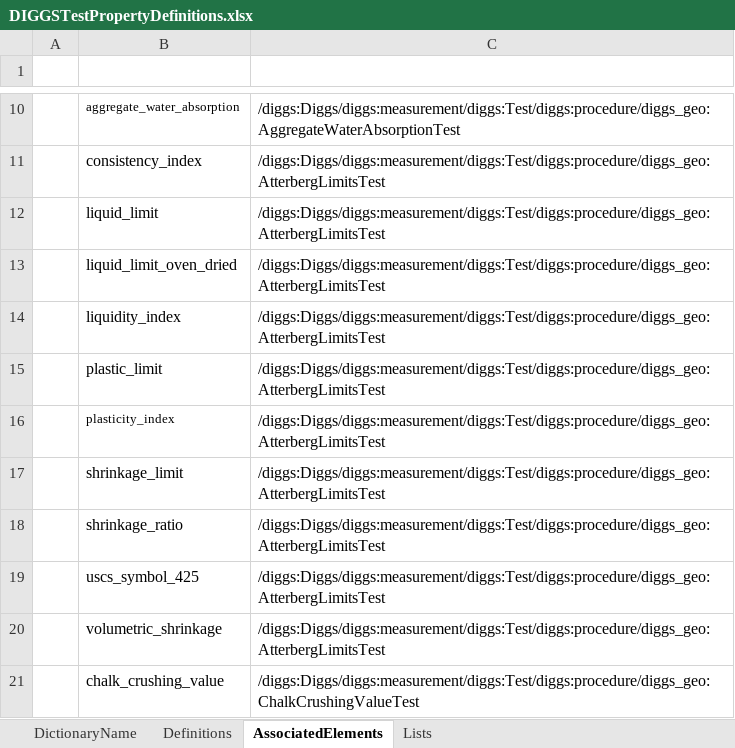
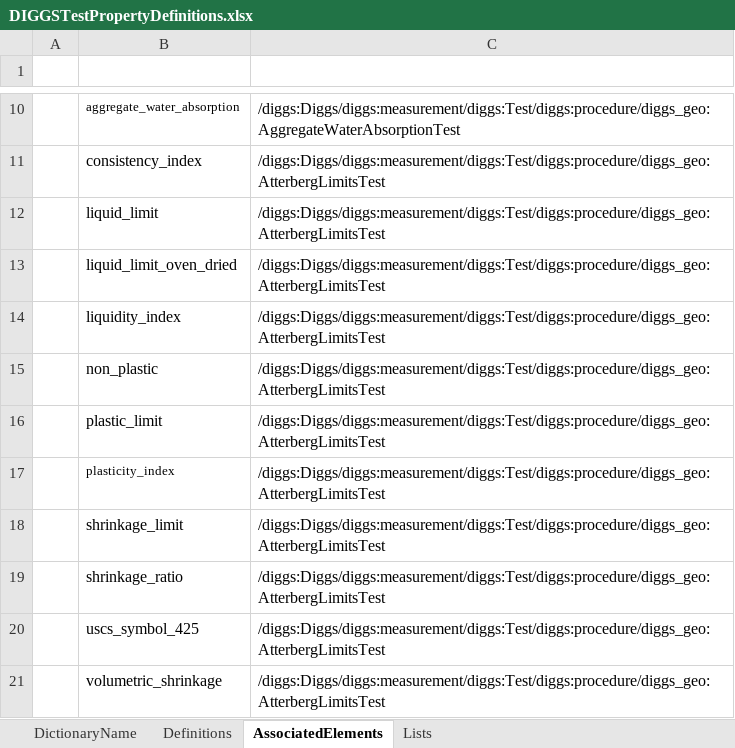
Before and after one commit to DIGGSml/schema-dev, an Excel workbook: Dictionaries/DIGGSTestPropertyDefinitions.xlsx, sheet AssociatedElements, drawn as a sheet; only a part is shown, gaps mark what is left out; the shorter side is filled out with more unchanged rows; values as stored, in another font and other column widths than the file's, no borders; table styles not drawn; the diff names each change by its address in the sheet, - before the commit and + after, or states it on an @@ line.

```diff
--- a/Dictionaries/DIGGSTestPropertyDefinitions.xlsx (sheet AssociatedElements)
+++ b/Dictionaries/DIGGSTestPropertyDefinitions.xlsx (sheet AssociatedElements)
+row 15:  | non_plastic | /diggs:Diggs/diggs:measurement/diggs:Test/diggs:procedure/diggs_geo:AtterbergLimitsTest
```
Also changed, not shown: sheet Definitions.
